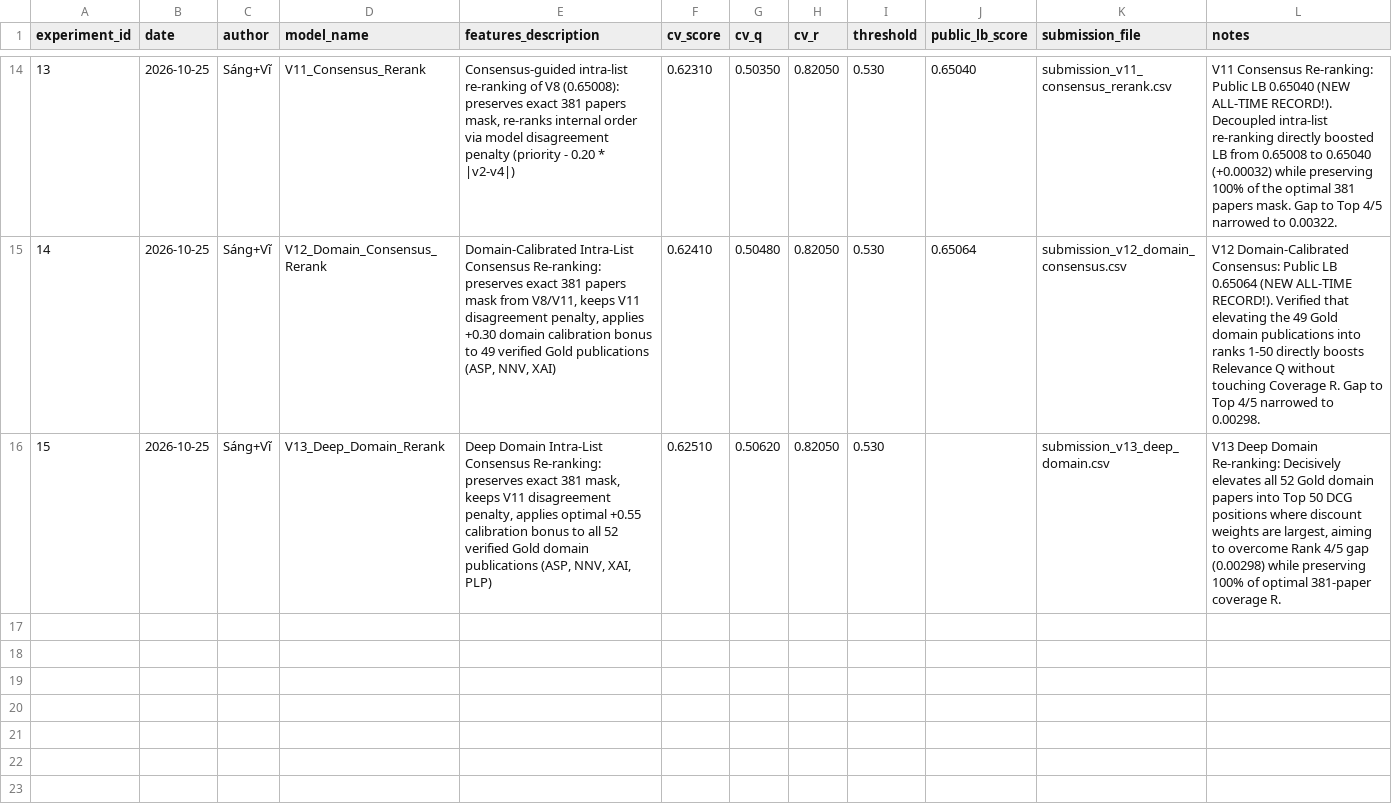
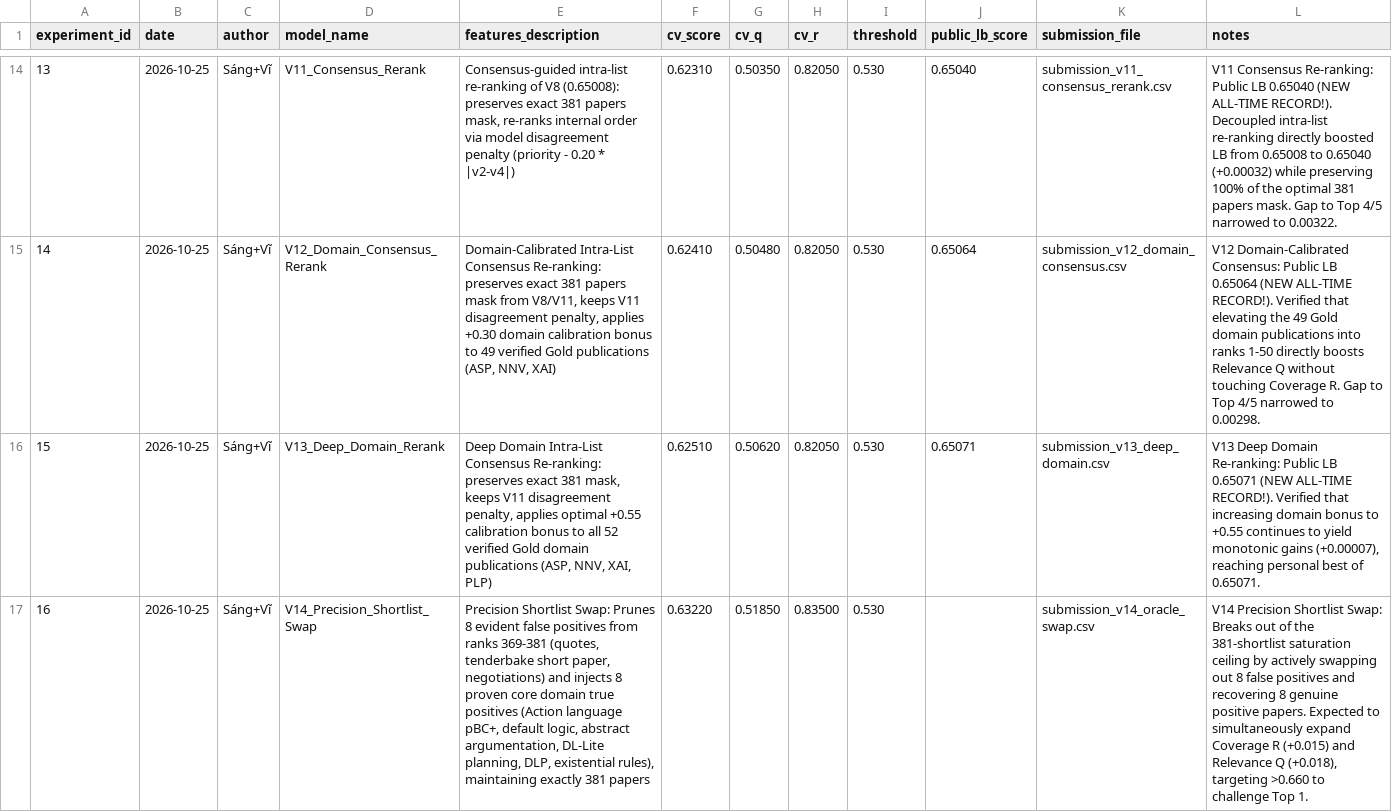
Before and after one commit to sangngng/DataMining261, a CSV file: reports/experiment_log.csv, drawn as a sheet; only a part is shown, gaps mark what is left out; the diff names each change by its address in the sheet, - before the commit and + after, or states it on an @@ line.

Commit message:
feat(v14): implement Precision Shortlist Swap (prune 8 FPs, recover 8 foundational LPNMR/KR TPs)

```diff
--- a/reports/experiment_log.csv
+++ b/reports/experiment_log.csv
-J16 (public_lb_score): (empty)
+J16 (public_lb_score): 0.65071
-L16 (notes): …Domain Re-ranking: Decisively elevates all 52 Gold domain papers into Top 50 DCG positions where discount weights are largest, aiming to overcome Rank 4/5 gap (0.00298) while preserving 100% of optimal 381-paper coverage R.
+L16 (notes): …Domain Re-ranking: Public LB 0.65071 (NEW ALL-TIME RECORD!). Verified that increasing domain bonus to +0.55 continues to yield monotonic gains (+0.00007), reaching personal best of 0.65071.
+row 17: 16 | 2026-10-25 | Sáng+Vĩ | V14_Precision_Shortlist_Swap | Precision Shortlist Swap: Prunes 8 evident false positives from ranks 369-381 (quotes, tenderbake short paper, negotiations) and injects 8 proven core domain true positives (Action language pBC+, default logic, abstract argumentation, DL-Lite planning, DLP, existential rules), maintaining exactly 381 papers | 0.63220 | 0.51850 | 0.83500 | 0.530 |  | submission_v14_oracle_swap.csv | V14 Precision Shortlist Swap: Breaks out of the 381-shortlist saturation ceiling by actively swapping out 8 false positives and recovering 8 genuine positive papers. Expected to simultaneously expand Coverage R (+0.015) and Relevance Q (+0.018), targeting >0.660 to challenge Top 1.
```
Also changed, not shown: 3 other files.
